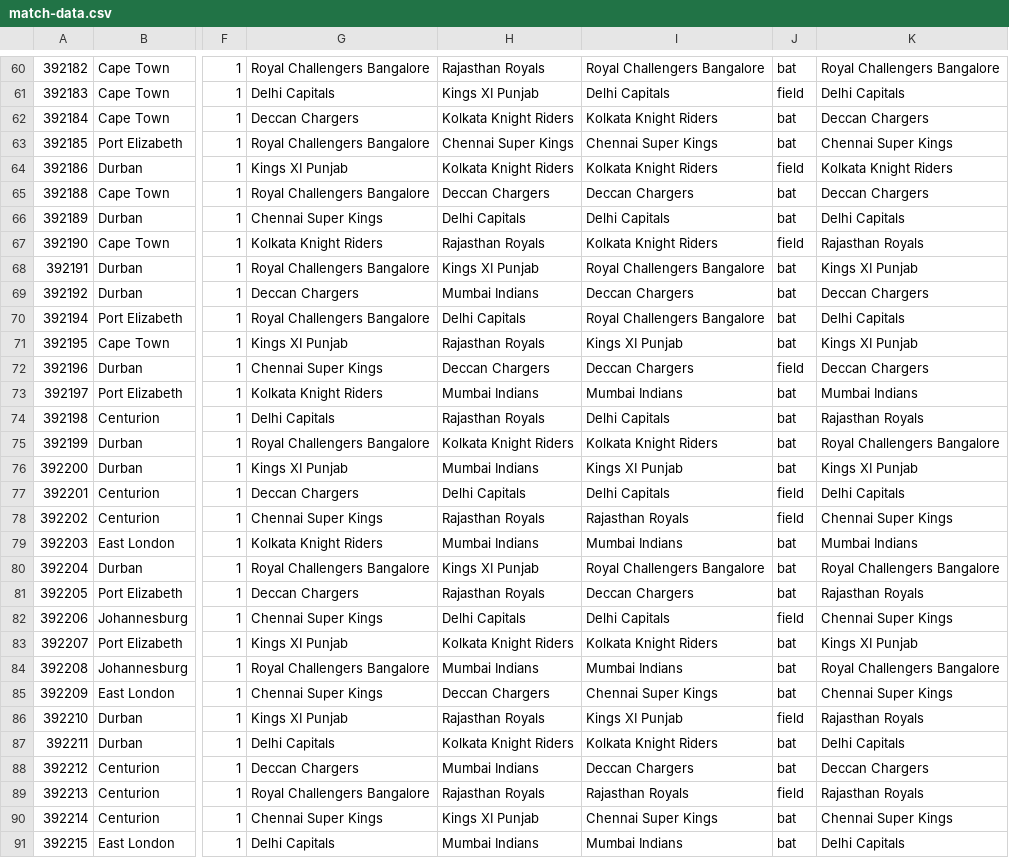
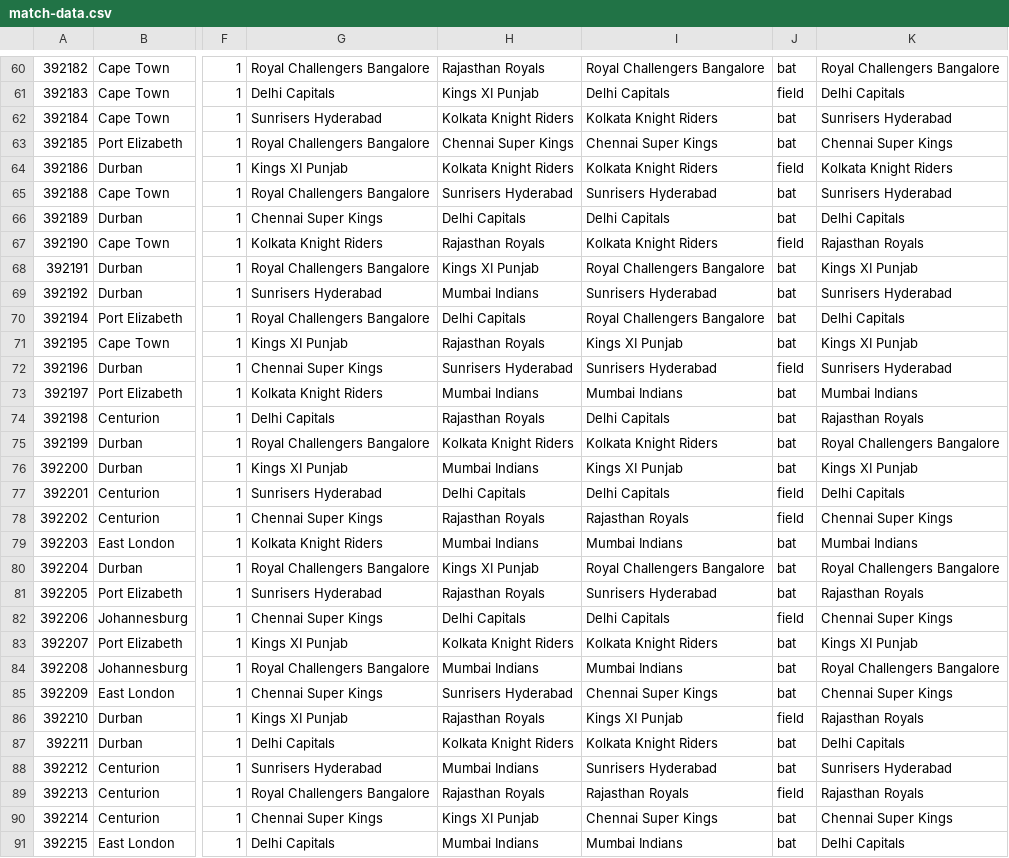
Before and after one commit to sktgithubl/ipl-dashboard, a CSV file: src/main/resources/match-data.csv, drawn as a sheet; only a part is shown, gaps mark what is left out; the diff covers the shown part only; the diff names each change by its address in the sheet, - before the commit and + after, or states it on an @@ line.

```diff
--- a/src/main/resources/match-data.csv
+++ b/src/main/resources/match-data.csv
-G62: Deccan Chargers
+G62: Sunrisers Hyderabad
-K62: Deccan Chargers
+K62: Sunrisers Hyderabad
-H65: Deccan Chargers
+H65: Sunrisers Hyderabad
-I65: Deccan Chargers
+I65: Sunrisers Hyderabad
-K65: Deccan Chargers
+K65: Sunrisers Hyderabad
-G69: Deccan Chargers
+G69: Sunrisers Hyderabad
-I69: Deccan Chargers
+I69: Sunrisers Hyderabad
-K69: Deccan Chargers
+K69: Sunrisers Hyderabad
-H72: Deccan Chargers
+H72: Sunrisers Hyderabad
-I72: Deccan Chargers
+I72: Sunrisers Hyderabad
-K72: Deccan Chargers
+K72: Sunrisers Hyderabad
-G77: Deccan Chargers
+G77: Sunrisers Hyderabad
-G81: Deccan Chargers
+G81: Sunrisers Hyderabad
-I81: Deccan Chargers
+I81: Sunrisers Hyderabad
-H85: Deccan Chargers
+H85: Sunrisers Hyderabad
-G88: Deccan Chargers
+G88: Sunrisers Hyderabad
-I88: Deccan Chargers
+I88: Sunrisers Hyderabad
-K88: Deccan Chargers
+K88: Sunrisers Hyderabad
```
Also changed, not shown: 129 edited cells elsewhere in this file.
